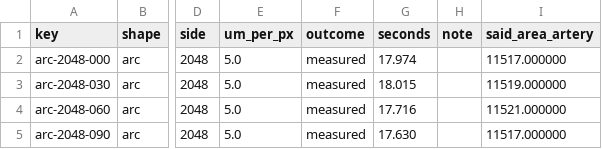
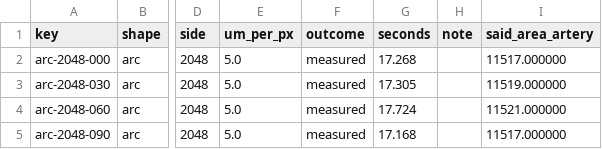
Before and after one commit to staskh/fundus-atlas, a CSV file: results/biomarker-synthetic/pvbm/arc.csv, drawn as a sheet; only a part is shown, gaps mark what is left out; the diff names each change by its address in the sheet, - before the commit and + after, or states it on an @@ line.

```diff
--- a/results/biomarker-synthetic/pvbm/arc.csv
+++ b/results/biomarker-synthetic/pvbm/arc.csv
-G2 (seconds): 17.974
+G2 (seconds): 17.268
-G3 (seconds): 18.015
+G3 (seconds): 17.305
-G4 (seconds): 17.716
+G4 (seconds): 17.724
-G5 (seconds): 17.630
+G5 (seconds): 17.168
```
Also changed, not shown: data/synthetic/av/ground_truth.csv, results/biomarker-synthetic/pvbm/bifurcation.csv, 31 other files.
